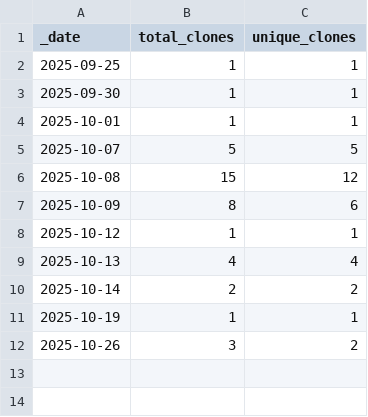
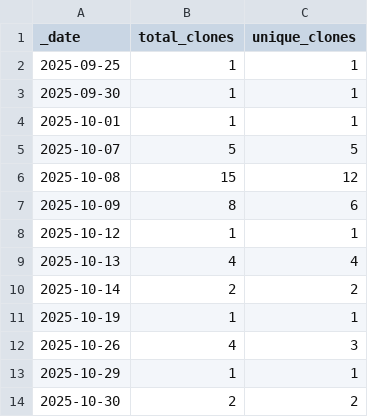
Before and after one commit to destination-earth/DestinE_ESA_DUA, a CSV file: traffic/clones.csv, drawn as a sheet.

```diff
--- a/traffic/clones.csv
+++ b/traffic/clones.csv
@@ -11,2 +11,4 @@ _date,total_clones,unique_clones
 2025-10-19,1,1
-2025-10-26,3,2
+2025-10-26,4,3
+2025-10-29,1,1
+2025-10-30,2,2
```
Also changed, not shown: traffic/views.csv, 1 other file.
